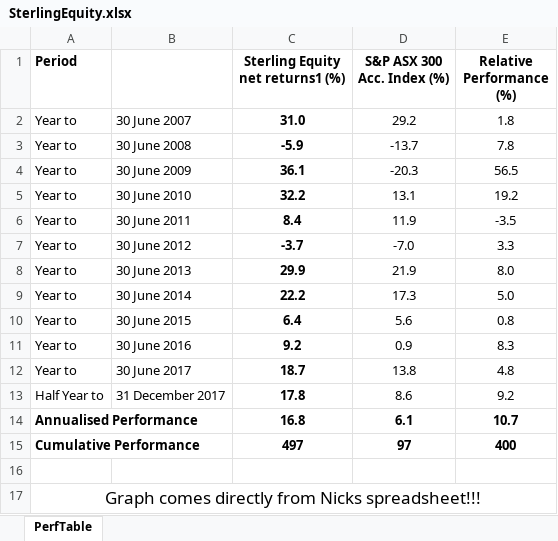
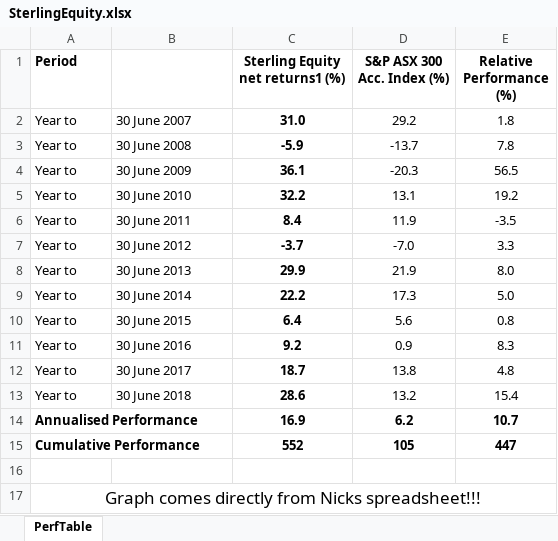
Before and after one commit to sterlingequity/sterlingequity.github.com, an Excel workbook: images/SterlingEquity.xlsx, sheet PerfTable, drawn as a sheet; values as stored, in another font and other column widths than the file's, no borders; removed rows and columns are numbered as before the commit, all else as after; the diff names each change by its address in the sheet, - before the commit and + after, or states it on an @@ line.

Commit message:
Update performance table

```diff
--- a/images/SterlingEquity.xlsx (sheet PerfTable)
+++ b/images/SterlingEquity.xlsx (sheet PerfTable)
-row 13: Half Year to | 31 December 2017 | 17.8 | 8.6 | 9.2
-row 14: Annualised Performance |  | 16.8 | 6.1 | 10.7
-row 15: Cumulative Performance |  | 497 | 97 | 400
+row 13: Year to | 30 June 2018 | 28.6 | 13.2 | 15.4
+row 14: Annualised Performance |  | 16.9 | 6.2 | 10.7
+row 15: Cumulative Performance |  | 552 | 105 | 447
```
Also changed, not shown: 3 other files.
